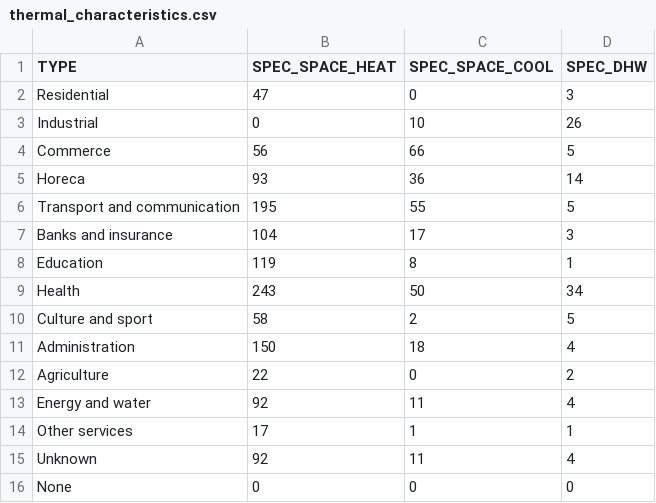
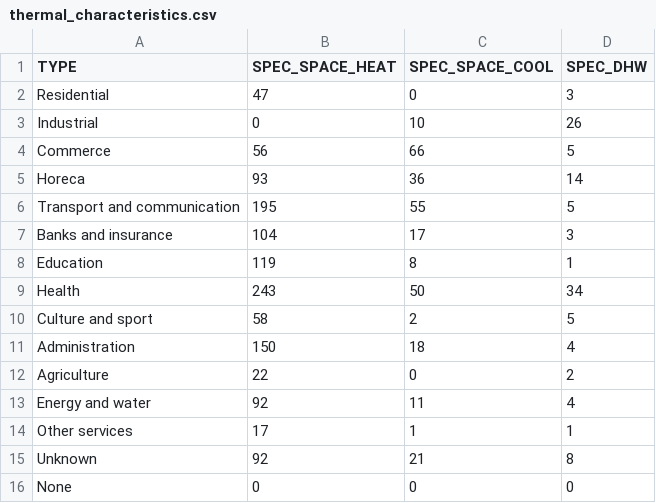
Before and after one commit to dhanssensulb/DHNRBC, a CSV file: Demand/Processing/thermal_characteristics.csv, drawn as a sheet.

```diff
--- a/Demand/Processing/thermal_characteristics.csv
+++ b/Demand/Processing/thermal_characteristics.csv
@@ -14,3 +14,3 @@ Energy and water,92,11,4
 Other services,17,1,1
-Unknown,92,11,4
+Unknown,92,21,8
 None,0,0,0
```
Also changed, not shown: Demand/Processing/type_matching.csv, 19 other files.
